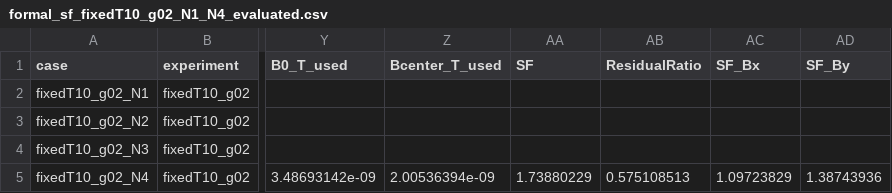
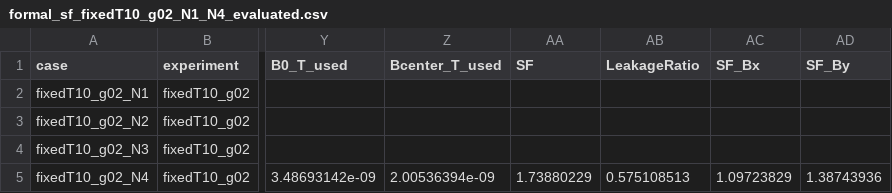
Before and after one commit to tang810/ferrite, a CSV file: analysis_ready/formal_sf_fixedT10_g02_N1_N4_evaluated.csv, drawn as a sheet; only a part is shown, gaps mark what is left out; the diff names each change by its address in the sheet, - before the commit and + after, or states it on an @@ line.

```diff
--- a/analysis_ready/formal_sf_fixedT10_g02_N1_N4_evaluated.csv
+++ b/analysis_ready/formal_sf_fixedT10_g02_N1_N4_evaluated.csv
-AB1: ResidualRatio
+AB1: LeakageRatio
```
Also changed, not shown: analysis_ready/manufacturable_thin_evaluated.csv, analysis_ready/manufacturable_thin_ferrite_sim_matrix.csv, 19 other files.
